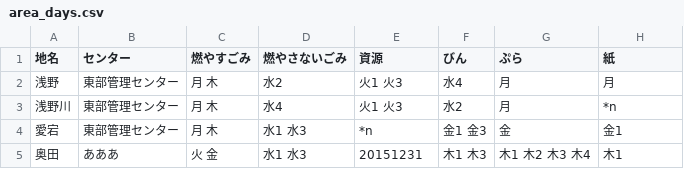
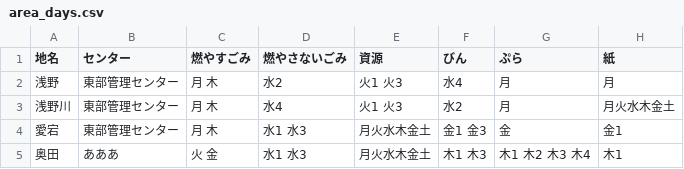
Before and after one commit to inoinotantan/5374, a CSV file: data/area_days.csv, drawn as a sheet.

Commit message:
Update area_days.csv

```diff
--- a/data/area_days.csv
+++ b/data/area_days.csv
@@ -2,4 +2,4 @@
 浅野,東部管理センター,月 木,水2,火1 火3,水4,月,月
-浅野川,東部管理センター,月 木,水4,火1 火3,水2,月,*n
-愛宕,東部管理センター,月 木,水1 水3,"*n",金1 金3,金,金1
-奥田,あああ,火 金,水1 水3,20151231,木1 木3,木1 木2 木3 木4,木1
+浅野川,東部管理センター,月 木,水4,火1 火3,水2,月,月火水木金土
+愛宕,東部管理センター,月 木,水1 水3,月火水木金土,金1 金3,金,金1
+奥田,あああ,火 金,水1 水3,月火水木金土,木1 木3,木1 木2 木3 木4,木1
```
